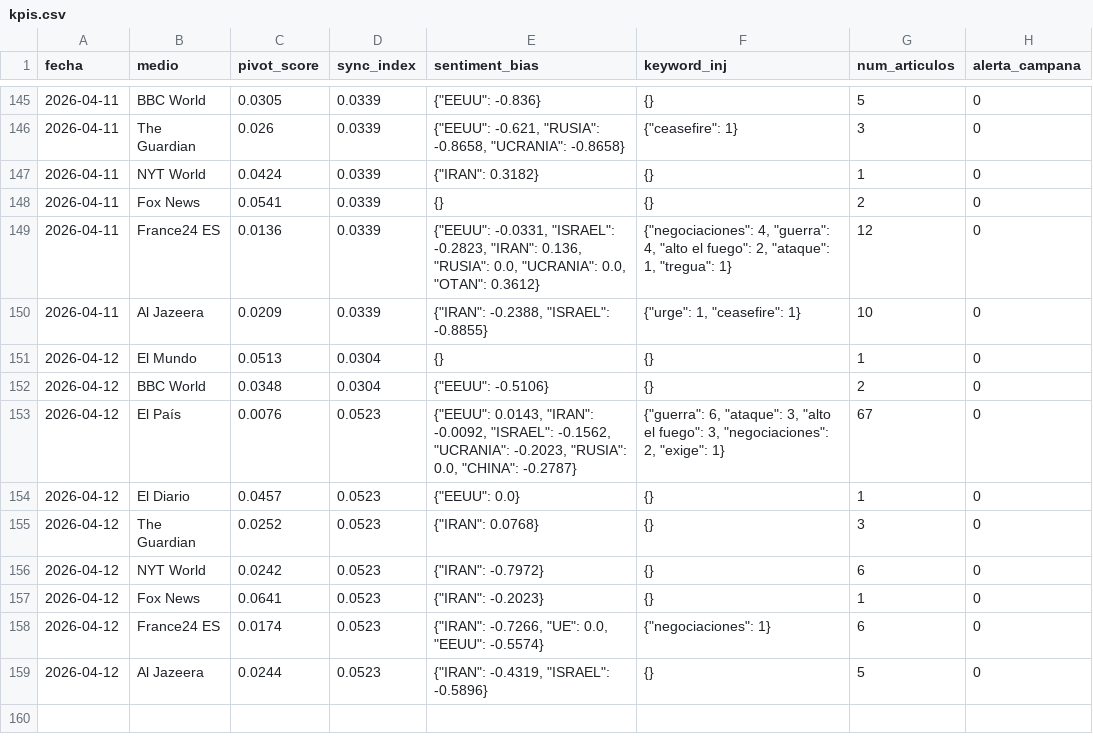
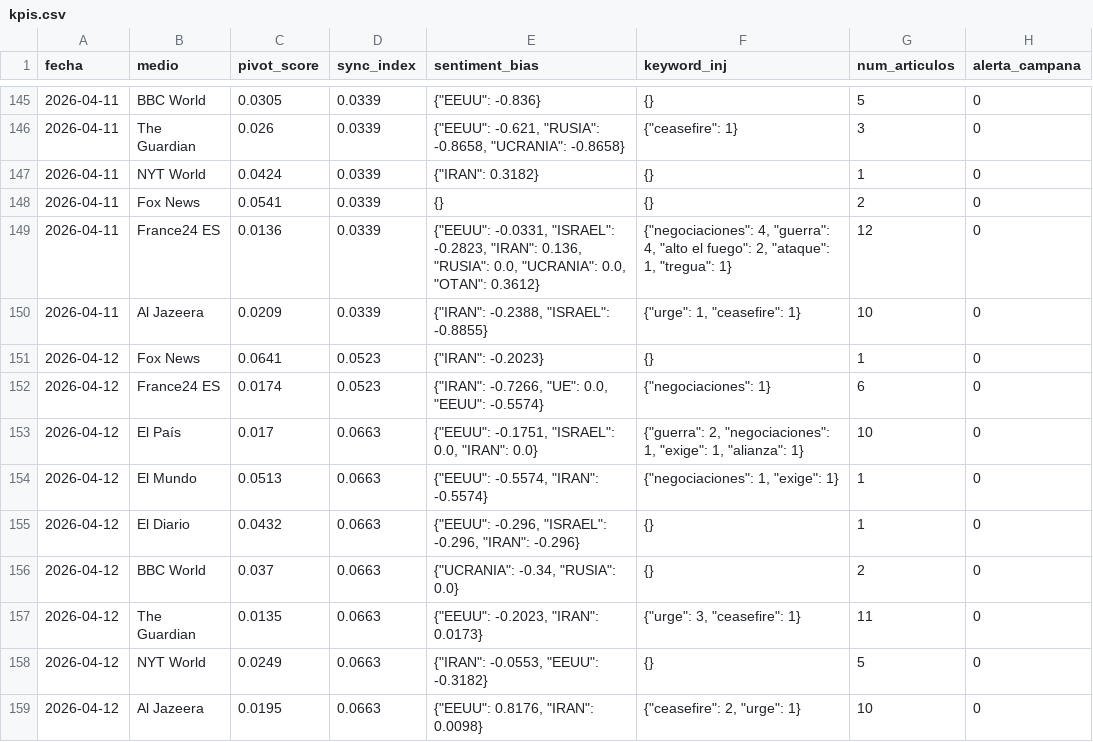
Before and after one commit to mcasrom/SIEG-Mani, a CSV file: data/kpis.csv, drawn as a sheet; only a part is shown, gaps mark what is left out.

Commit message:
MANI data 2026-04-12 09:10

```diff
--- a/data/kpis.csv
+++ b/data/kpis.csv
@@ -150,10 +150,10 @@ fecha,medio,pivot_score,sync_index,sentiment_bias,keyword_inj,num_articulos,aler
 2026-04-11,Al Jazeera,0.0209,0.0339,"{""IRAN"": -0.2388, ""ISRAEL"": -0.8855}","{""urge"": 1, ""ceasefire"": 1}",10,0
-2026-04-12,El Mundo,0.0513,0.0304,{},{},1,0
-2026-04-12,BBC World,0.0348,0.0304,"{""EEUU"": -0.5106}",{},2,0
-2026-04-12,El País,0.0076,0.0523,"{""EEUU"": 0.0143, ""IRAN"": -0.0092, ""ISRAEL"": -0.1562, ""UCRANIA"": -0.2023, ""RUSIA"": 0.0, ""CHINA"": -0.2787}","{""guerra"": 6, ""ataque"": 3, ""alto el fuego"": 3, ""negociaciones"": 2, ""exige"": 1}",67,0
-2026-04-12,El Diario,0.0457,0.0523,"{""EEUU"": 0.0}",{},1,0
-2026-04-12,The Guardian,0.0252,0.0523,"{""IRAN"": 0.0768}",{},3,0
-2026-04-12,NYT World,0.0242,0.0523,"{""IRAN"": -0.7972}",{},6,0
 2026-04-12,Fox News,0.0641,0.0523,"{""IRAN"": -0.2023}",{},1,0
 2026-04-12,France24 ES,0.0174,0.0523,"{""IRAN"": -0.7266, ""UE"": 0.0, ""EEUU"": -0.5574}","{""negociaciones"": 1}",6,0
-2026-04-12,Al Jazeera,0.0244,0.0523,"{""IRAN"": -0.4319, ""ISRAEL"": -0.5896}",{},5,0
+2026-04-12,El País,0.017,0.0663,"{""EEUU"": -0.1751, ""ISRAEL"": 0.0, ""IRAN"": 0.0}","{""guerra"": 2, ""negociaciones"": 1, ""exige"": 1, ""alianza"": 1}",10,0
+2026-04-12,El Mundo,0.0513,0.0663,"{""EEUU"": -0.5574, ""IRAN"": -0.5574}","{""negociaciones"": 1, ""exige"": 1}",1,0
+2026-04-12,El Diario,0.0432,0.0663,"{""EEUU"": -0.296, ""ISRAEL"": -0.296, ""IRAN"": -0.296}",{},1,0
+2026-04-12,BBC World,0.037,0.0663,"{""UCRANIA"": -0.34, ""RUSIA"": 0.0}",{},2,0
+2026-04-12,The Guardian,0.0135,0.0663,"{""EEUU"": -0.2023, ""IRAN"": 0.0173}","{""urge"": 3, ""ceasefire"": 1}",11,0
+2026-04-12,NYT World,0.0249,0.0663,"{""IRAN"": -0.0553, ""EEUU"": -0.3182}",{},5,0
+2026-04-12,Al Jazeera,0.0195,0.0663,"{""EEUU"": 0.8176, ""IRAN"": 0.0098}","{""ceasefire"": 2, ""urge"": 1}",10,0
```
Also changed, not shown: 2 other files.
